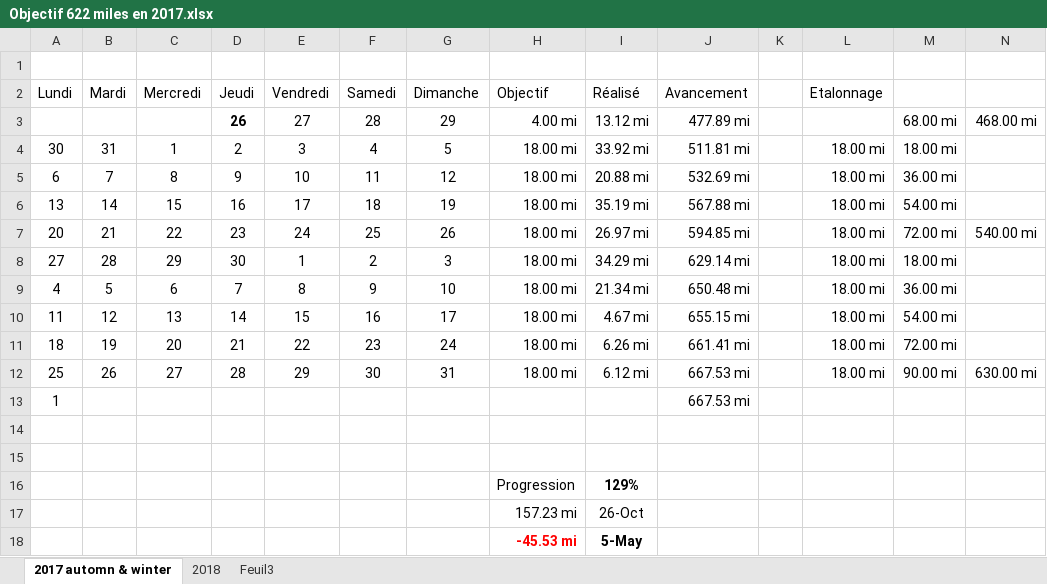
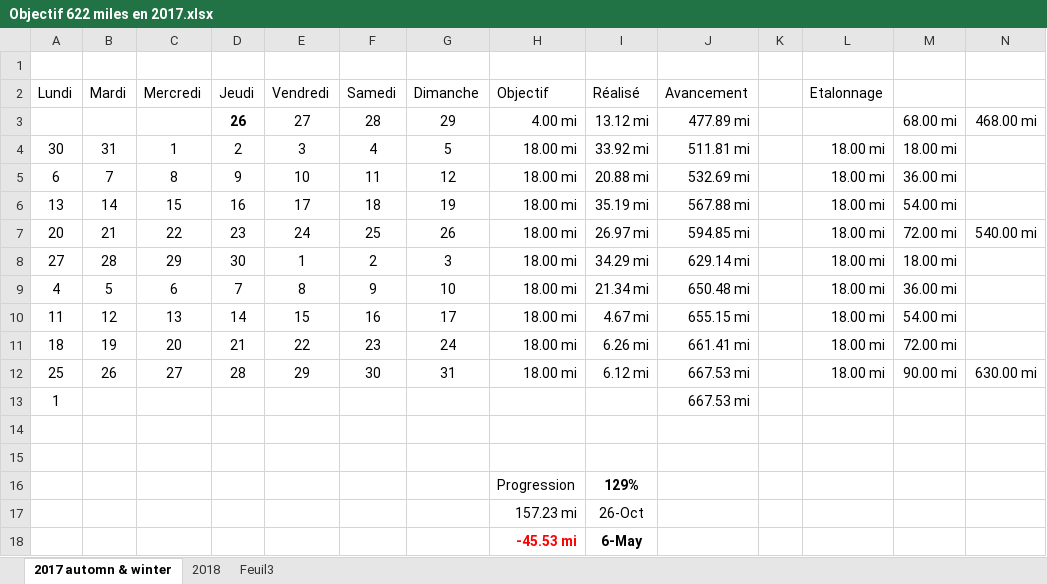
Before and after one commit to yakobibus/Essais, an Excel workbook: Src/622 miles/Objectif 622 miles en 2017.xlsx, sheet 2017 automn & winter, drawn as a sheet; values as stored, in another font and other column widths than the file's, no borders; conditional formats and table styles not drawn; the diff names each change by its address in the sheet, - before the commit and + after, or states it on an @@ line.

```diff
--- a/Src/622 miles/Objectif 622 miles en 2017.xlsx (sheet 2017 automn & winter)
+++ b/Src/622 miles/Objectif 622 miles en 2017.xlsx (sheet 2017 automn & winter)
-I18 (Réalisé): 5-May
+I18 (Réalisé): 6-May
```
Also changed, not shown: sheet 2018.
